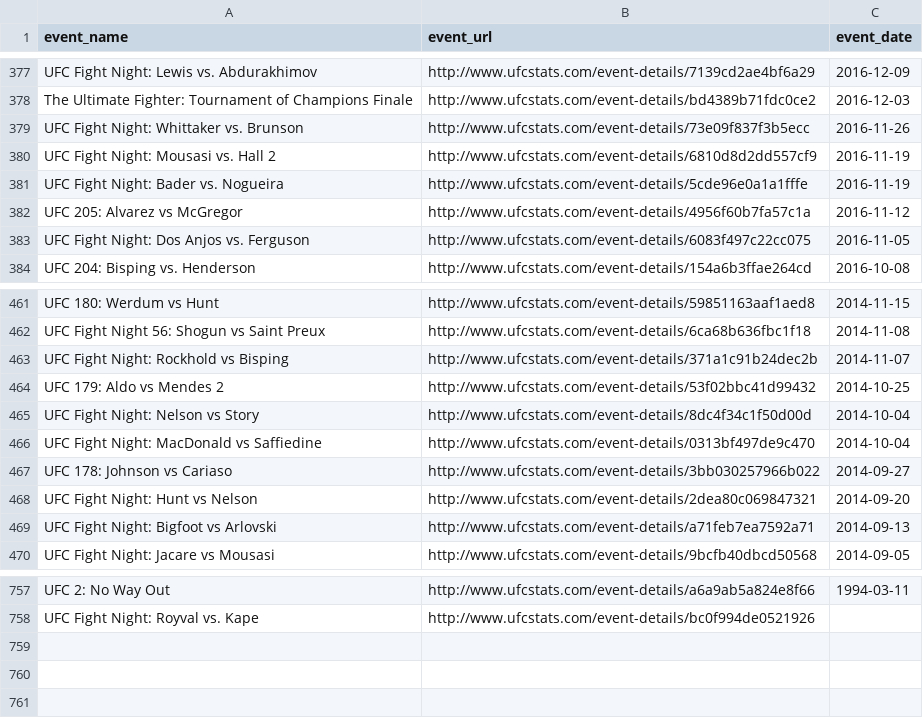
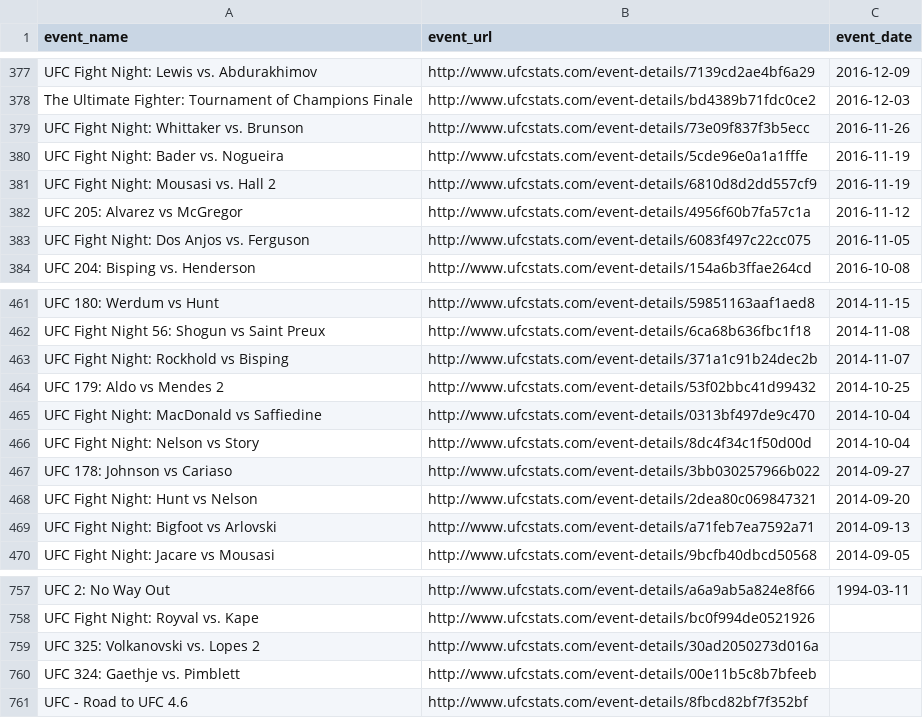
Before and after one commit to brad-paton/UFC_Rankings, a CSV file: datasets/UFC_Event_Stats.csv, drawn as a sheet; only a part is shown, gaps mark what is left out.

```diff
--- a/datasets/UFC_Event_Stats.csv
+++ b/datasets/UFC_Event_Stats.csv
@@ -379,4 +379,4 @@ The Ultimate Fighter: Tournament of Champions Finale,http://www.ufcstats.com/eve
 UFC Fight Night: Whittaker vs. Brunson,http://www.ufcstats.com/event-details/73e09f837f3b5ecc,2016-11-26
+UFC Fight Night: Bader vs. Nogueira,http://www.ufcstats.com/event-details/5cde96e0a1a1fffe,2016-11-19
 UFC Fight Night: Mousasi vs. Hall 2,http://www.ufcstats.com/event-details/6810d8d2dd557cf9,2016-11-19
-UFC Fight Night: Bader vs. Nogueira,http://www.ufcstats.com/event-details/5cde96e0a1a1fffe,2016-11-19
 UFC 205: Alvarez vs McGregor,http://www.ufcstats.com/event-details/4956f60b7fa57c1a,2016-11-12
@@ -464,4 +464,4 @@ UFC Fight Night: Rockhold vs Bisping,http://www.ufcstats.com/event-details/371a1
 UFC 179: Aldo vs Mendes 2,http://www.ufcstats.com/event-details/53f02bbc41d99432,2014-10-25
+UFC Fight Night: MacDonald vs Saffiedine,http://www.ufcstats.com/event-details/0313bf497de9c470,2014-10-04
 UFC Fight Night: Nelson vs Story,http://www.ufcstats.com/event-details/8dc4f34c1f50d00d,2014-10-04
-UFC Fight Night: MacDonald vs Saffiedine,http://www.ufcstats.com/event-details/0313bf497de9c470,2014-10-04
 UFC 178: Johnson vs Cariaso,http://www.ufcstats.com/event-details/3bb030257966b022,2014-09-27
@@ -758 +758,4 @@ UFC 2: No Way Out,http://www.ufcstats.com/event-details/a6a9ab5a824e8f66,1994-03
 UFC Fight Night: Royval vs. Kape,http://www.ufcstats.com/event-details/bc0f994de0521926,
+UFC 325: Volkanovski vs. Lopes 2,http://www.ufcstats.com/event-details/30ad2050273d016a,
+UFC 324: Gaethje vs. Pimblett,http://www.ufcstats.com/event-details/00e11b5c8b7bfeeb,
+UFC - Road to UFC 4.6,http://www.ufcstats.com/event-details/8fbcd82bf7f352bf,
```
Also changed, not shown: datasets/MMA_Events.csv, 2 other files.
